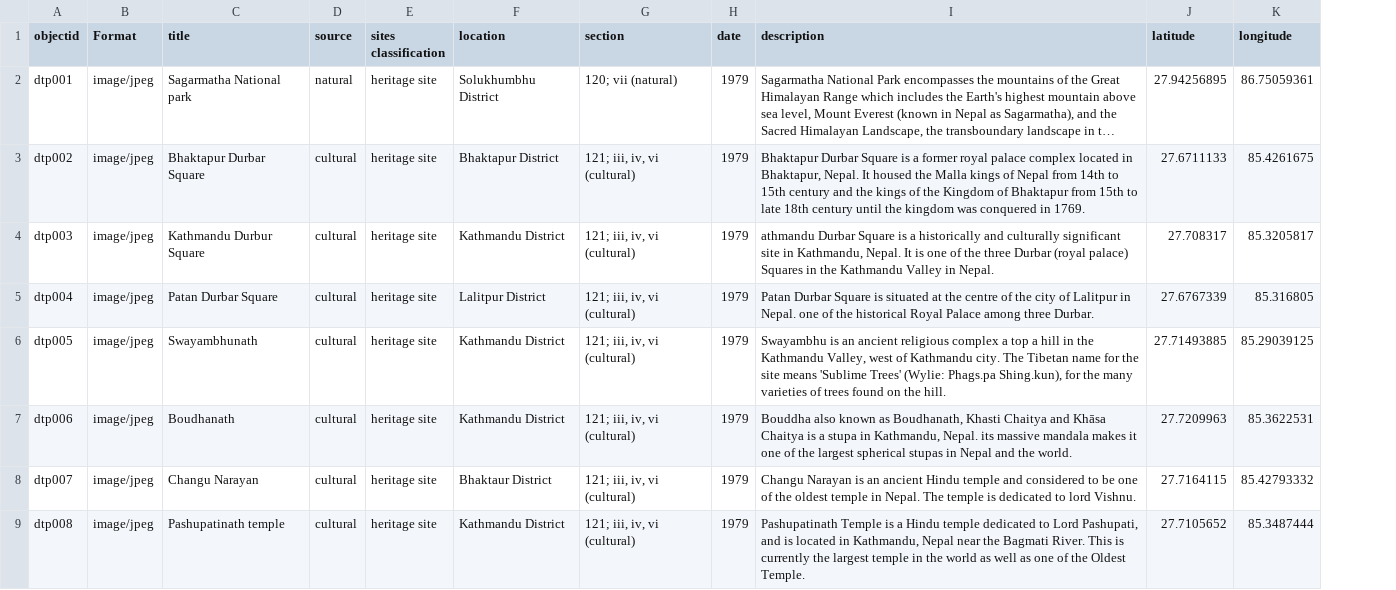
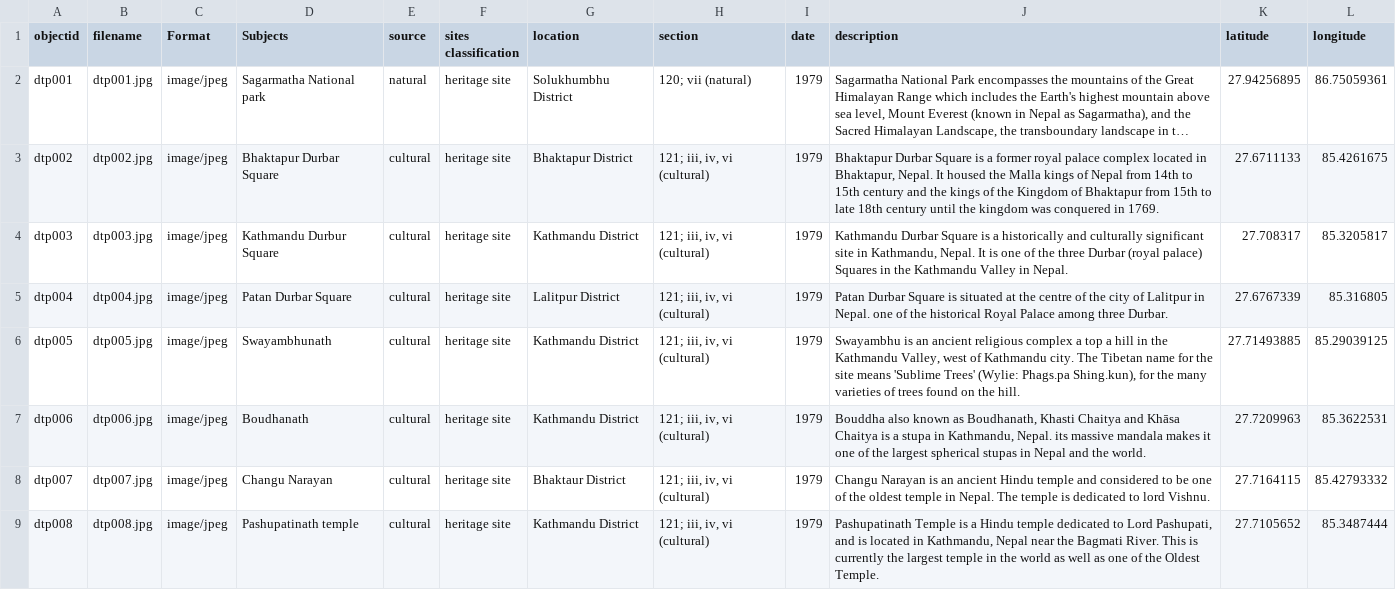
Before and after one commit to Din977/unesconp, a CSV file: _data/unesconp-metadata.csv, drawn as a sheet; only a part is shown; long unchanged cells end in …; addresses are those after the commit; the diff covers the shown part only; the diff names each change by its address in the sheet, - before the commit and + after, or states it on an @@ line.

Commit message:
Add files via upload
edited

```diff
--- a/_data/unesconp-metadata.csv
+++ b/_data/unesconp-metadata.csv
+column B (filename), rows 2-9: dtp001.jpg | dtp002.jpg | dtp003.jpg | dtp004.jpg | dtp005.jpg | dtp006.jpg | dtp007.jpg | dtp008.jpg
-D1: title
+D1: Subjects
-J4 (description): athmandu Durbar Square…
+J4 (description): Kathmandu Durbar Square…
```
Also changed, not shown: 2 edited cells elsewhere in this file.
